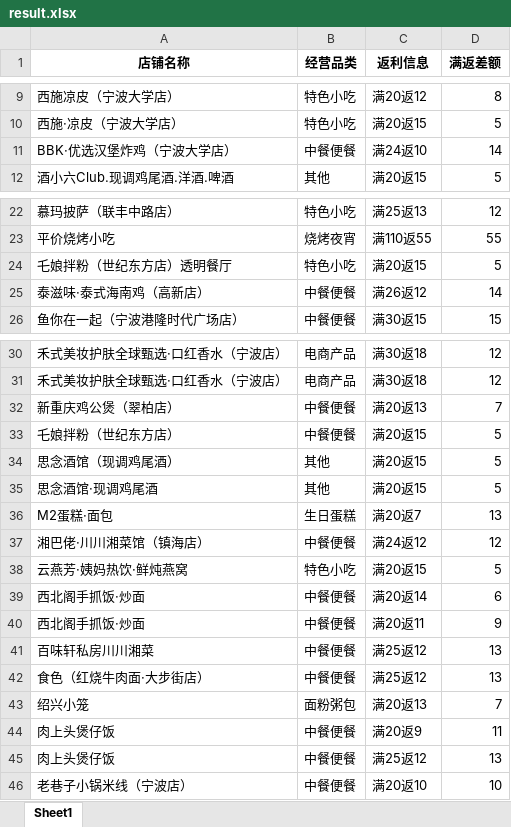
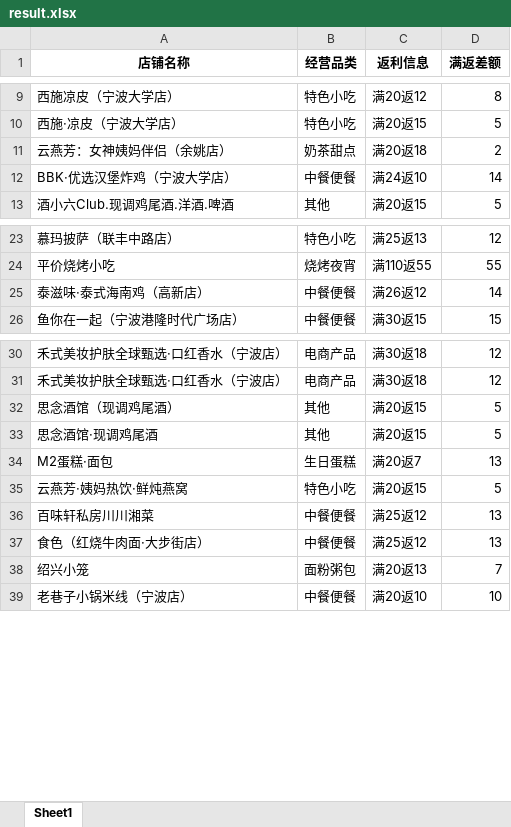
Before and after one commit to SakuraCodes/WeChat_Robot, an Excel workbook: data/result.xlsx, sheet Sheet1, drawn as a sheet; only a part is shown, gaps mark what is left out; values as stored, in another font and other column widths than the file's, no borders; removed rows and columns are numbered as before the commit, all else as after; the diff names each change by its address in the sheet, - before the commit and + after, or states it on an @@ line.

```diff
--- a/data/result.xlsx (sheet Sheet1)
+++ b/data/result.xlsx (sheet Sheet1)
+row 11: 云燕芳：女神姨妈伴侣（余姚店） | 奶茶甜点 | 满20返18 | 2
-row 24: 乇娘拌粉（世纪东方店）透明餐厅 | 特色小吃 | 满20返15 | 5
-row 32: 新重庆鸡公煲（翠柏店） | 中餐便餐 | 满20返13 | 7
-row 33: 乇娘拌粉（世纪东方店） | 中餐便餐 | 满20返15 | 5
-row 37: 湘巴佬·川川湘菜馆（镇海店） | 中餐便餐 | 满24返12 | 12
-row 39: 西北阁手抓饭·炒面 | 中餐便餐 | 满20返14 | 6
-row 40: 西北阁手抓饭·炒面 | 中餐便餐 | 满20返11 | 9
-row 44: 肉上头煲仔饭 | 中餐便餐 | 满20返9 | 11
-row 45: 肉上头煲仔饭 | 中餐便餐 | 满25返12 | 13
```
Also changed, not shown: data/门店发布统计.xlsx.
